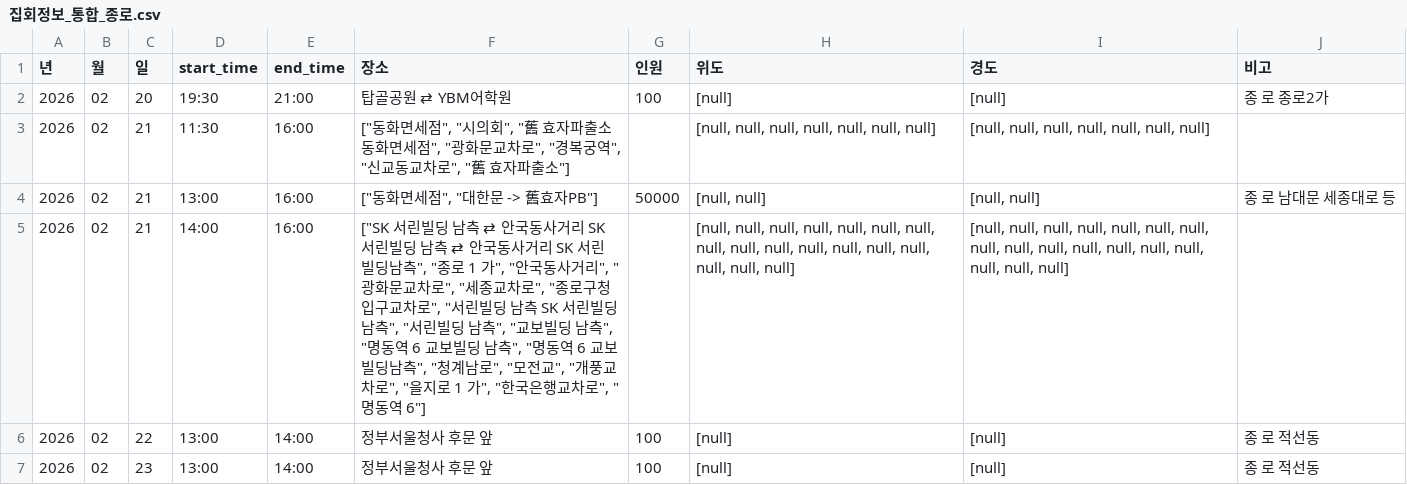
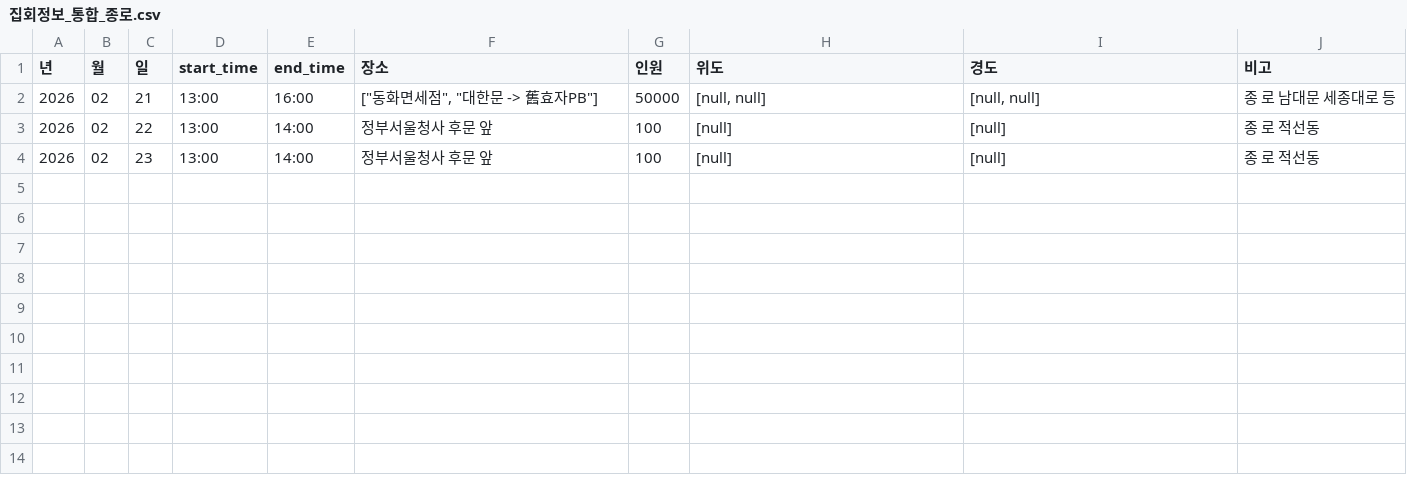
Before and after one commit to MinhaKim02/protest-crawling-database, a CSV file: data/집회정보_통합_종로.csv, drawn as a sheet.

```diff
--- a/data/집회정보_통합_종로.csv
+++ b/data/집회정보_통합_종로.csv
@@ -1,6 +1,3 @@
 년,월,일,start_time,end_time,장소,인원,위도,경도,비고
-2026,02,20,19:30,21:00,탑골공원 ⇄ YBM어학원,100,[null],[null],종 로 종로2가
-2026,02,21,11:30,16:00,"[""동화면세점"", ""시의회"", ""舊 효자파출소 동화면세점"", ""광화문교차로"", ""경복궁역"", ""신교동교차로"", ""舊 효자파출소""]",,"[null, null, null, null, null, null, null]","[null, null, null, null, null, null, null]",
 2026,02,21,13:00,16:00,"[""동화면세점"", ""대한문 -> 舊효자PB""]",50000,"[null, null]","[null, null]",종 로 남대문 세종대로 등
-2026,02,21,14:00,16:00,"[""SK 서린빌딩 남측 ⇄ 안국동사거리 SK 서린빌딩 남측 ⇄ 안국동사거리 SK 서린빌딩남측"", ""종로 1 가"", ""안국동사거리"", ""광화문교차로"", ""세종교차로"", ""종로구청입구교차로"", ""서린빌딩 남측 SK 서린빌딩남측"", ""서린빌딩 남측"", ""교보빌딩 남측"", ""명동역 6 교보빌딩 남측"", ""명동역 6 교보빌딩남측"", ""청계남로"", ""모전교"", ""개풍교차로"", ""을지로 1 가"", ""한국은행교차로"", ""명동역 6""]",,"[null, null, null, null, null, null, null, null, null, null, null, null, null, null, null, null, null]","[null, null, null, null, null, null, null, null, null, null, null, null, null, null, null, null, null]",
 2026,02,22,13:00,14:00,정부서울청사 후문 앞,100,[null],[null],종 로 적선동
```
Also changed, not shown: data/집회정보_통합.csv.
